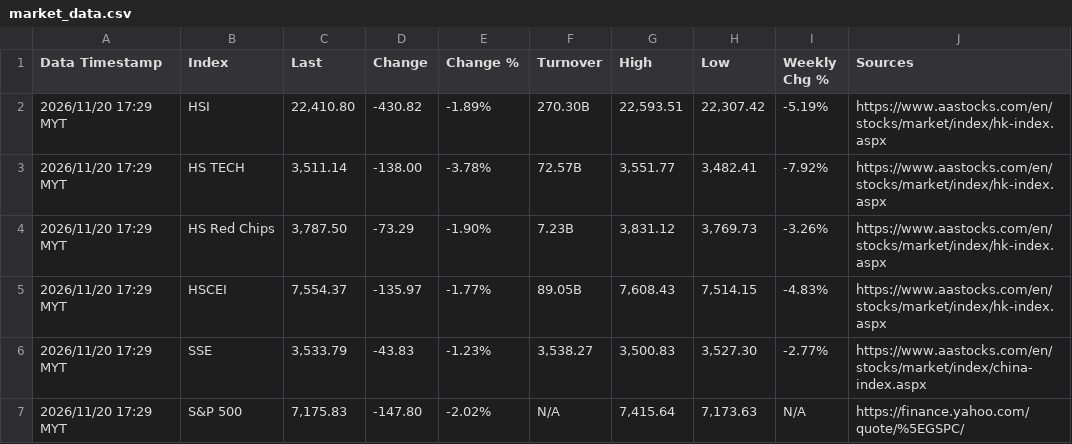
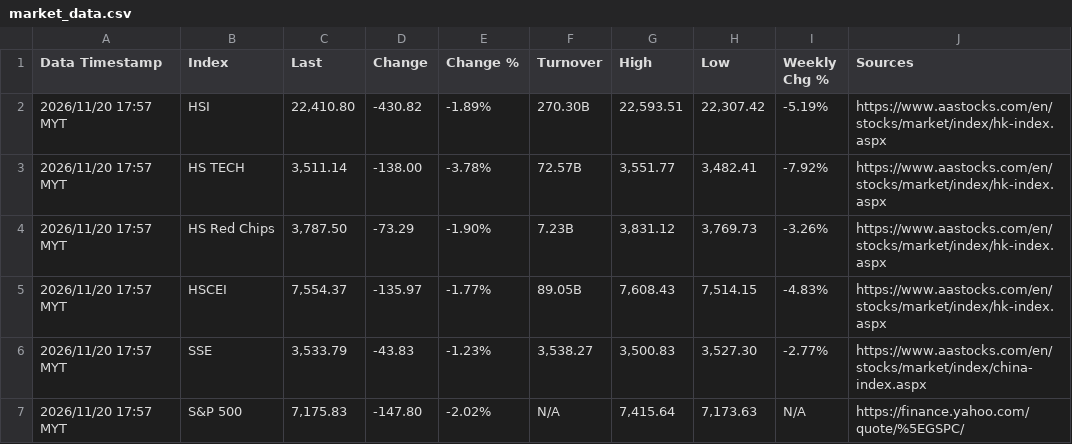
Before and after one commit to pupu11967/market-data-agent, a CSV file: market_data.csv, drawn as a sheet.

```diff
--- a/market_data.csv
+++ b/market_data.csv
@@ -1,7 +1,7 @@
 Data Timestamp,Index,Last,Change,Change %,Turnover,High,Low,Weekly Chg %,Sources
-2026/11/20 17:29 MYT,HSI,"22,410.80",-430.82,-1.89%,270.30B,"22,593.51","22,307.42",-5.19%,https://www.aastocks.com/en/stocks/market/index/hk-index.aspx
-2026/11/20 17:29 MYT,HS TECH,"3,511.14",-138.00,-3.78%,72.57B,"3,551.77","3,482.41",-7.92%,https://www.aastocks.com/en/stocks/market/index/hk-index.aspx
-2026/11/20 17:29 MYT,HS Red Chips,"3,787.50",-73.29,-1.90%,7.23B,"3,831.12","3,769.73",-3.26%,https://www.aastocks.com/en/stocks/market/index/hk-index.aspx
-2026/11/20 17:29 MYT,HSCEI,"7,554.37",-135.97,-1.77%,89.05B,"7,608.43","7,514.15",-4.83%,https://www.aastocks.com/en/stocks/market/index/hk-index.aspx
-2026/11/20 17:29 MYT,SSE,"3,533.79",-43.83,-1.23%,"3,538.27","3,500.83","3,527.30",-2.77%,https://www.aastocks.com/en/stocks/market/index/china-index.aspx
-2026/11/20 17:29 MYT,S&P 500,"7,175.83",-147.80,-2.02%,N/A,"7,415.64","7,173.63",N/A,https://finance.yahoo.com/quote/%5EGSPC/
+2026/11/20 17:57 MYT,HSI,"22,410.80",-430.82,-1.89%,270.30B,"22,593.51","22,307.42",-5.19%,https://www.aastocks.com/en/stocks/market/index/hk-index.aspx
+2026/11/20 17:57 MYT,HS TECH,"3,511.14",-138.00,-3.78%,72.57B,"3,551.77","3,482.41",-7.92%,https://www.aastocks.com/en/stocks/market/index/hk-index.aspx
+2026/11/20 17:57 MYT,HS Red Chips,"3,787.50",-73.29,-1.90%,7.23B,"3,831.12","3,769.73",-3.26%,https://www.aastocks.com/en/stocks/market/index/hk-index.aspx
+2026/11/20 17:57 MYT,HSCEI,"7,554.37",-135.97,-1.77%,89.05B,"7,608.43","7,514.15",-4.83%,https://www.aastocks.com/en/stocks/market/index/hk-index.aspx
+2026/11/20 17:57 MYT,SSE,"3,533.79",-43.83,-1.23%,"3,538.27","3,500.83","3,527.30",-2.77%,https://www.aastocks.com/en/stocks/market/index/china-index.aspx
+2026/11/20 17:57 MYT,S&P 500,"7,175.83",-147.80,-2.02%,N/A,"7,415.64","7,173.63",N/A,https://finance.yahoo.com/quote/%5EGSPC/
```
